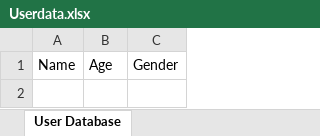
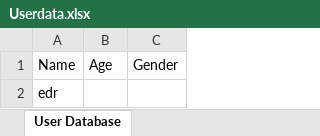
Before and after one commit to Jabiii1/Tkinter_Banking_System, an Excel workbook: Userdata.xlsx, sheet User Database, drawn as a sheet; values as stored, in another font and other column widths than the file's, no borders; the diff names each change by its address in the sheet, - before the commit and + after, or states it on an @@ line.

Commit message:
nagana na database expand

```diff
--- a/Userdata.xlsx (sheet User Database)
+++ b/Userdata.xlsx (sheet User Database)
+row 2: edr
```
Also changed, not shown: 1 other file.
